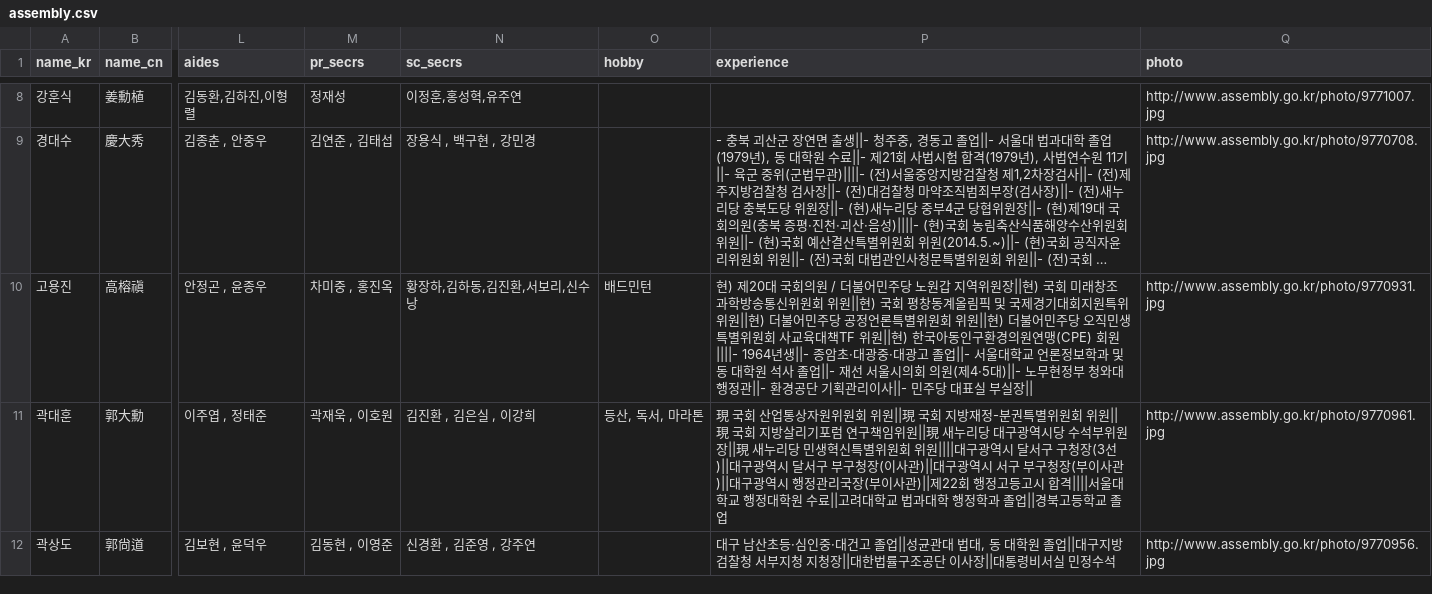
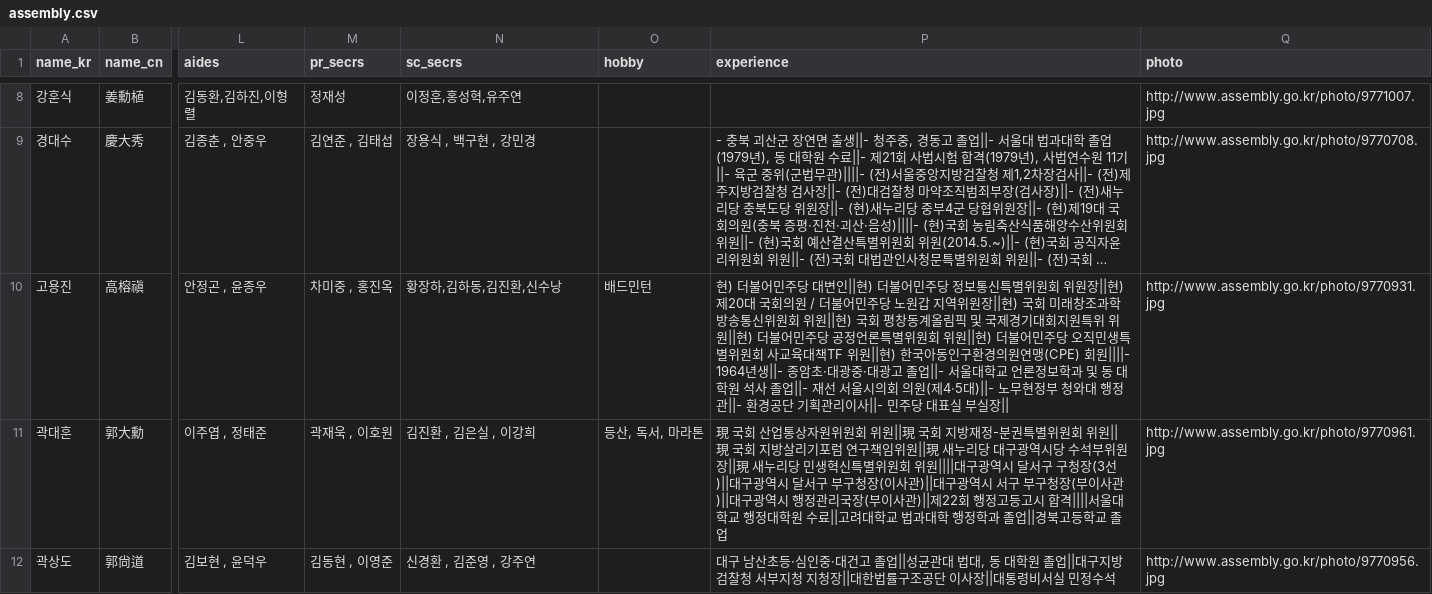
Before and after one commit to teampopong/data-assembly, a CSV file: assembly.csv, drawn as a sheet; only a part is shown, gaps mark what is left out; long unchanged cells end in …; the diff covers the shown part only; the diff names each change by its address in the sheet, - before the commit and + after, or states it on an @@ line.

```diff
--- a/assembly.csv
+++ b/assembly.csv
-N10 (sc_secrs): 황장하,김하동,김진환,서보리,신수낭
+N10 (sc_secrs): 황장하,김하동,김진환,신수낭
-P10 (experience): 현) 제20대…
+P10 (experience): 현) 더불어민주당 대변인||현) 더불어민주당 정보통신특별위원회 위원장||현) 제20대…
```
Also changed, not shown: 15 edited cells elsewhere in this file, committees/committee_list_미래창조과학방송통신위원회.csv, committees/committee_list_박근혜 정부의 최순실 등 민간인에 의한 국정농단 의혹사건 진상규명을 위한 국정조사특별위원회.csv, 3 other files.
